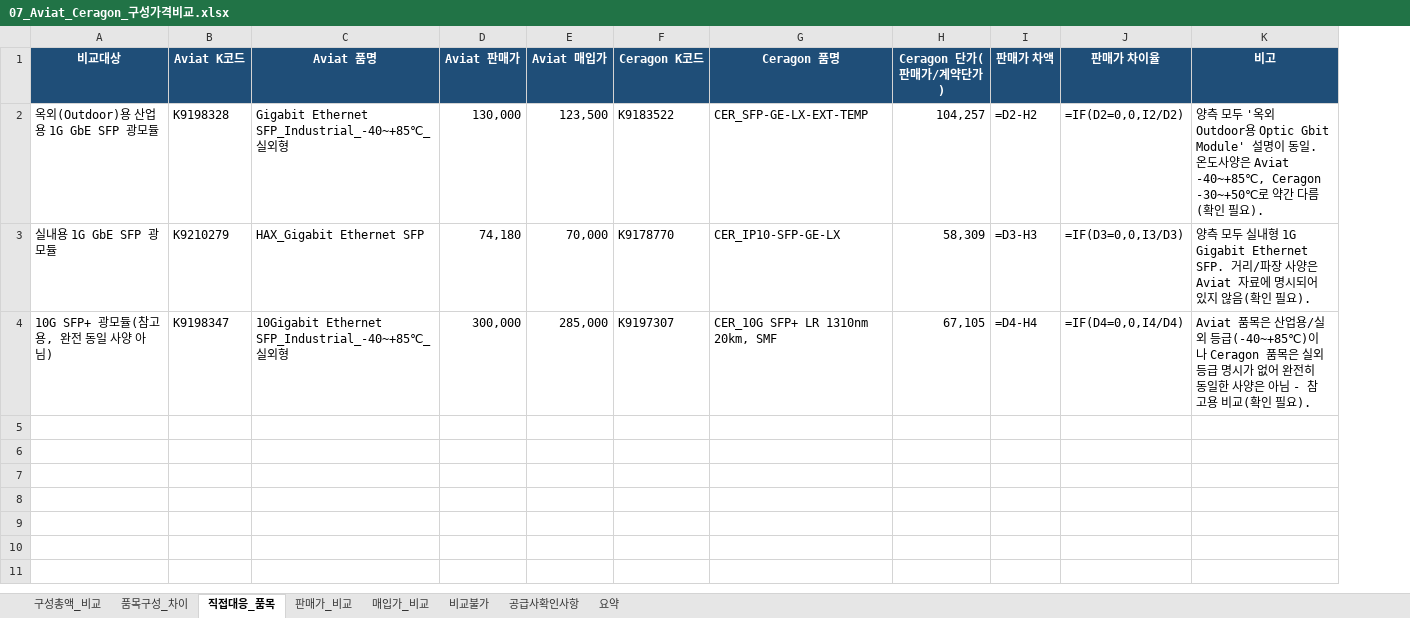
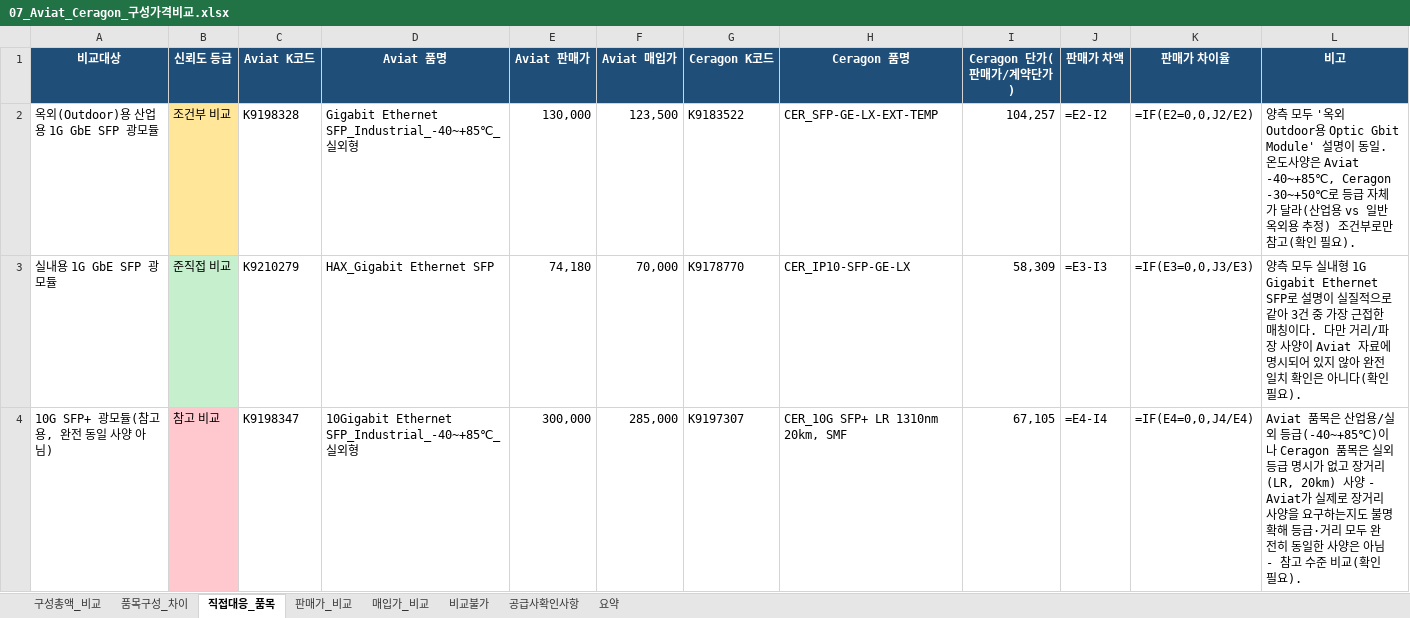
Before and after one commit to dondonnie88-dalio/kt-settlement-automation, an Excel workbook: output/07_Aviat_Ceragon_구성가격비교.xlsx, sheet 직접대응_품목, drawn as a sheet; values as stored, in another font and other column widths than the file's, no borders; formulas without a stored value are shown as written; addresses are those after the commit; the diff names each change by its address in the sheet, - before the commit and + after, or states it on an @@ line.

```diff
--- a/output/07_Aviat_Ceragon_구성가격비교.xlsx (sheet 직접대응_품목)
+++ b/output/07_Aviat_Ceragon_구성가격비교.xlsx (sheet 직접대응_품목)
+column B (신뢰도 등급), rows 2-4: 조건부 비교 | 준직접 비교 | 참고 비교
-J2 (판매가 차액): =D2-H2
+J2 (판매가 차액): =E2-I2
-K2 (판매가 차이율): =IF(D2=0,0,I2/D2)
+K2 (판매가 차이율): =IF(E2=0,0,J2/E2)
-L2 (비고): …Ceragon -30~+50℃로 약간 다름(확인…
+L2 (비고): …Ceragon -30~+50℃로 등급 자체가 달라(산업용 vs 일반 옥외용 추정) 조건부로만 참고(확인…
-J3 (판매가 차액): =D3-H3
+J3 (판매가 차액): =E3-I3
-K3 (판매가 차이율): =IF(D3=0,0,I3/D3)
+K3 (판매가 차이율): =IF(E3=0,0,J3/E3)
-L3 (비고): …1G Gigabit Ethernet SFP. 거리/파장 사양은 Aviat 자료에 명시되어 있지 않음(확인…
+L3 (비고): …1G Gigabit Ethernet SFP로 설명이 실질적으로 같아 3건 중 가장 근접한 매칭이다. 다만 거리/파장 사양이 Aviat 자료에 명시되어 있지 않아 완전 일치 확인은 아니다(확인…
-J4 (판매가 차액): =D4-H4
+J4 (판매가 차액): =E4-I4
-K4 (판매가 차이율): =IF(D4=0,0,I4/D4)
+K4 (판매가 차이율): =IF(E4=0,0,J4/E4)
-L4 (비고): …시가 없어 완전히 동일한 사양은 아님 - 참고용 비교(…
+L4 (비고): …시가 없고 장거리(LR, 20km) 사양 - Aviat가 실제로 장거리 사양을 요구하는지도 불명확해 등급·거리 모두 완전히 동일한 사양은 아님 - 참고 수준 비교(…
```
Also changed, not shown: output/13_대성단가_검토요약.xlsx, output/14_Aviat_Ceragon_기능별_비교.xlsx, 4 other files.
